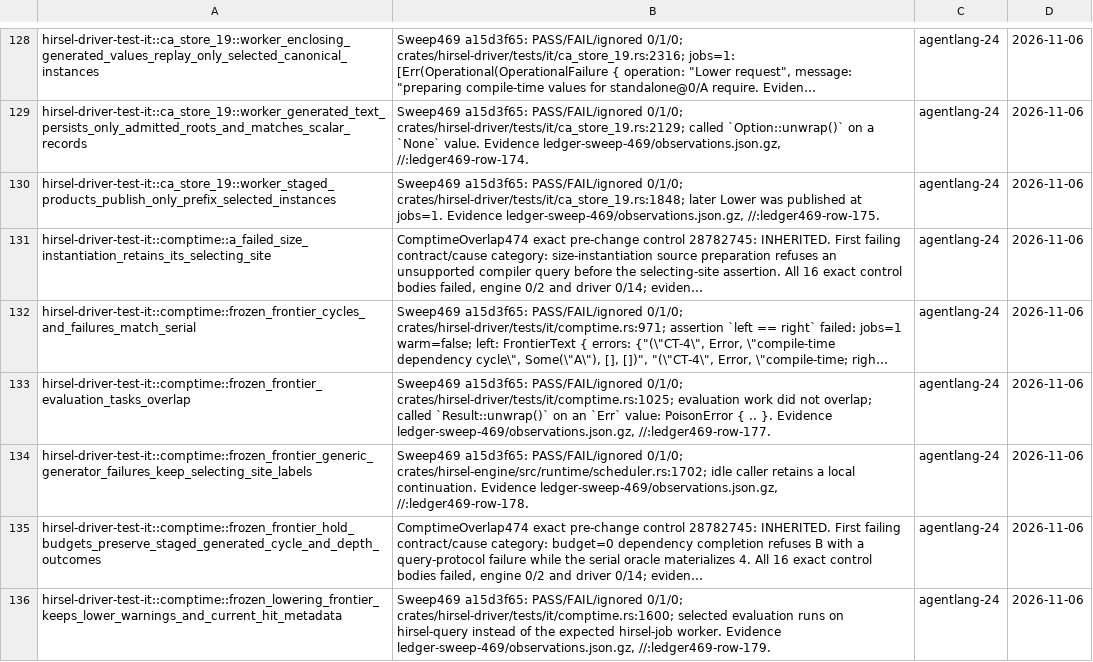
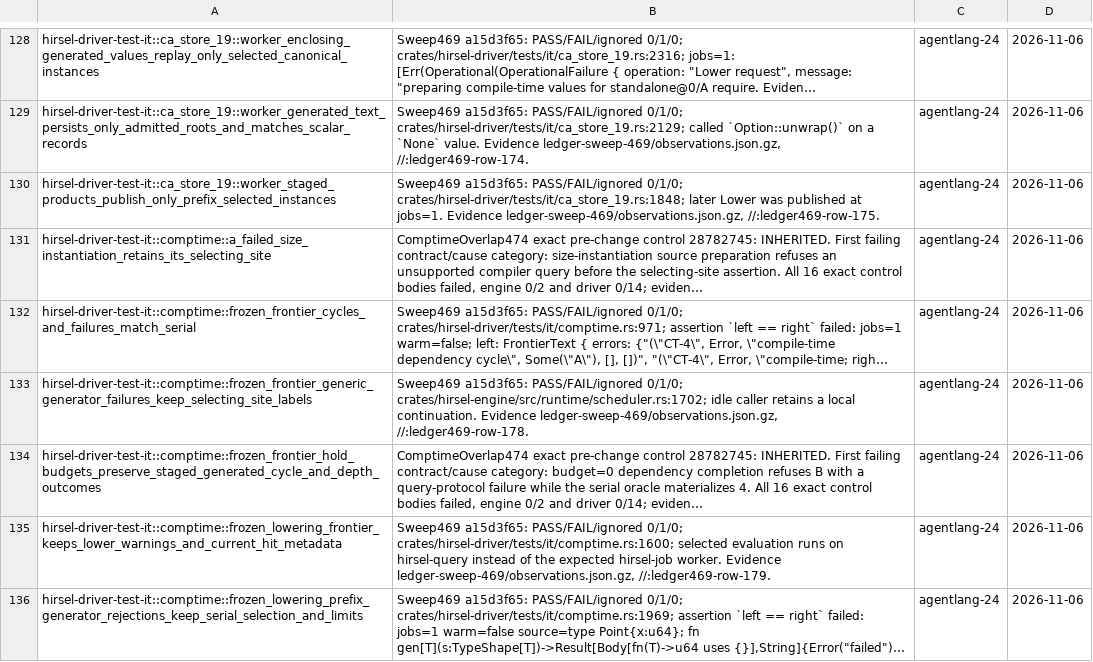
Before and after one commit to SamGalanakis/hirsel, a TSV file: tools/known-failures.tsv, drawn as a sheet; only a part is shown, gaps mark what is left out; the shorter side is filled out with more unchanged rows; long unchanged cells end in …; the diff names each change by its address in the sheet, - before the commit and + after, or states it on an @@ line.

```diff
--- a/tools/known-failures.tsv
+++ b/tools/known-failures.tsv
-row 133: hirsel-driver-test-it::comptime::frozen_frontier_evaluation_tasks_overlap | Sweep469 a15d3f65: PASS/FAIL/ignored 0/1/0; crates/hirsel-driver/tests/it/comptime.rs:1025; evaluation work did not overlap; called `Result::unwrap()` on an `Err` value: PoisonError { .. }. Evidence ledger-sweep-469/observations.json.gz, //:ledger469-row-177. | agentlang-24 | 2026-11-06
```
Also changed, not shown: 4 other files.
